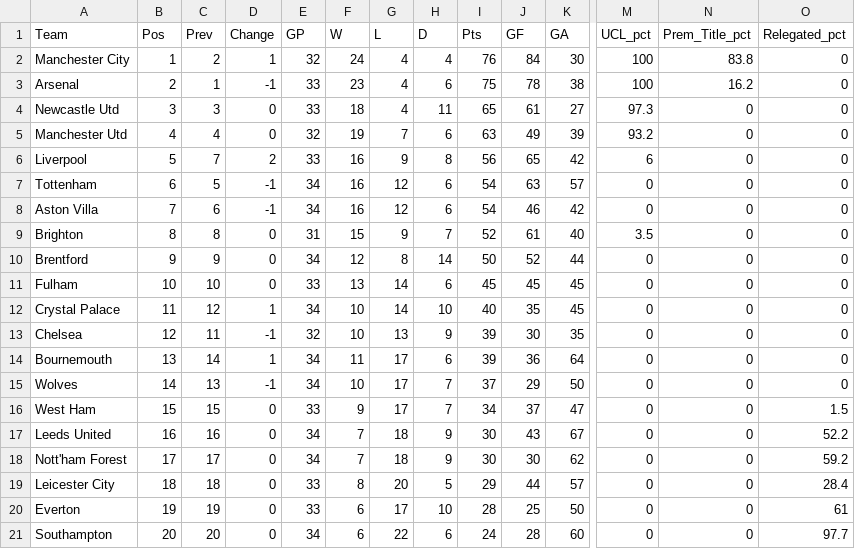
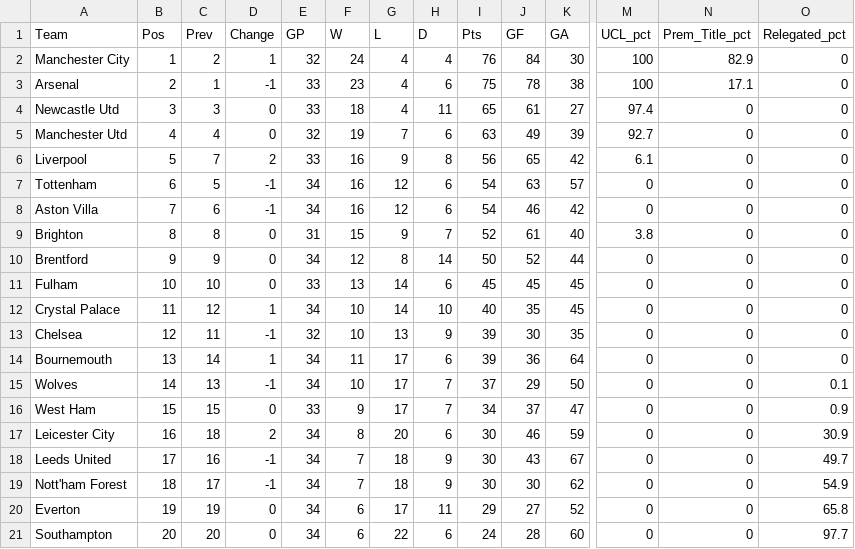
Before and after one commit to weaversd/EPL_2022_2023, a CSV file: current_table_output/Matchweek_34_table.csv, drawn as a sheet; only a part is shown, gaps mark what is left out; removed rows and columns are numbered as before the commit, all else as after; rows hold the shown columns only; the diff names each change by its address in the sheet, - before the commit and + after, or states it on an @@ line.

```diff
--- a/current_table_output/Matchweek_34_table.csv
+++ b/current_table_output/Matchweek_34_table.csv
-N2 (Prem_Title_pct): 83.8
+N2 (Prem_Title_pct): 82.9
-N3 (Prem_Title_pct): 16.2
+N3 (Prem_Title_pct): 17.1
-M4 (UCL_pct): 97.3
+M4 (UCL_pct): 97.4
-M5 (UCL_pct): 93.2
+M5 (UCL_pct): 92.7
-M6 (UCL_pct): 6
+M6 (UCL_pct): 6.1
-M9 (UCL_pct): 3.5
+M9 (UCL_pct): 3.8
-O15 (Relegated_pct): 0
+O15 (Relegated_pct): 0.1
-O16 (Relegated_pct): 1.5
+O16 (Relegated_pct): 0.9
+row 17: Leicester City | 16 | 18 | 2 | 34 | 8 | 20 | 6 | 30 | 46 | 59 | 0 | 0 | 30.9
-B18 (Pos): 16
+B18 (Pos): 17
-D18:D19 (Change): 0
+D18:D19 (Change): -1
-O18 (Relegated_pct): 52.2
+O18 (Relegated_pct): 49.7
-B19 (Pos): 17
+B19 (Pos): 18
-O19 (Relegated_pct): 59.2
+O19 (Relegated_pct): 54.9
-row 19: Leicester City | 18 | 18 | 0 | 33 | 8 | 20 | 5 | 29 | 44 | 57 | 0 | 0 | 28.4
-E20 (GP): 33
+E20 (GP): 34
-H20 (D): 10
+H20 (D): 11
-I20 (Pts): 28
+I20 (Pts): 29
-J20 (GF): 25
+J20 (GF): 27
-K20 (GA): 50
+K20 (GA): 52
-O20 (Relegated_pct): 61
+O20 (Relegated_pct): 65.8
```
Also changed, not shown: SPI_tables/Matchweek_34_SPI.csv, 10 other files.
